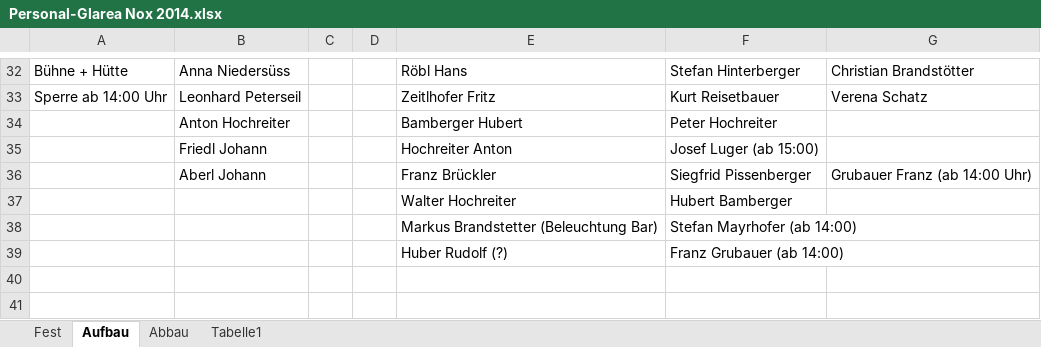
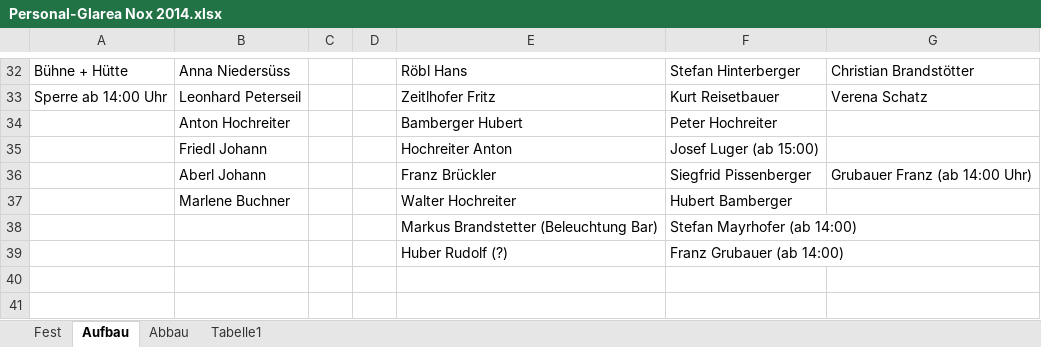
Before and after one commit to Balestrano/glarea-nox, an Excel workbook: 2014/Personal/Personal-Glarea Nox 2014.xlsx, sheet Aufbau, drawn as a sheet; only a part is shown, gaps mark what is left out; values as stored, in another font and other column widths than the file's, no borders; the diff names each change by its address in the sheet, - before the commit and + after, or states it on an @@ line.

```diff
--- a/2014/Personal/Personal-Glarea Nox 2014.xlsx (sheet Aufbau)
+++ b/2014/Personal/Personal-Glarea Nox 2014.xlsx (sheet Aufbau)
-B37: (empty)
+B37: Marlene Buchner
```
Also changed, not shown: sheet Abbau, sheet Fest.
